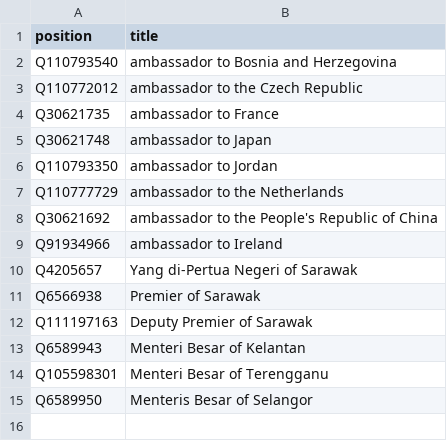
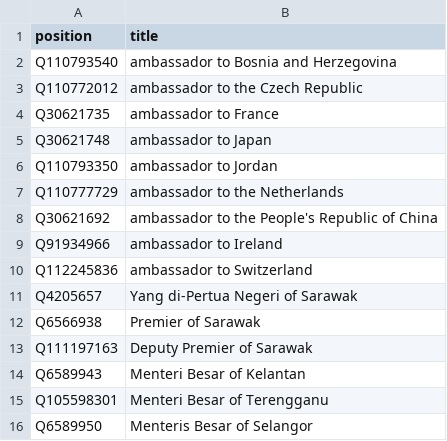
Before and after one commit to every-politician-scrapers/malaysia-ministers, a CSV file: wikidata/xtra-positions.csv, drawn as a sheet.

Commit message:
add more ambassadorial positions

```diff
--- a/wikidata/xtra-positions.csv
+++ b/wikidata/xtra-positions.csv
@@ -9,2 +9,3 @@ Q30621692,ambassador to the People's Republic of China
 Q91934966,ambassador to Ireland
+Q112245836,ambassador to Switzerland
 Q4205657,Yang di-Pertua Negeri of Sarawak
```
